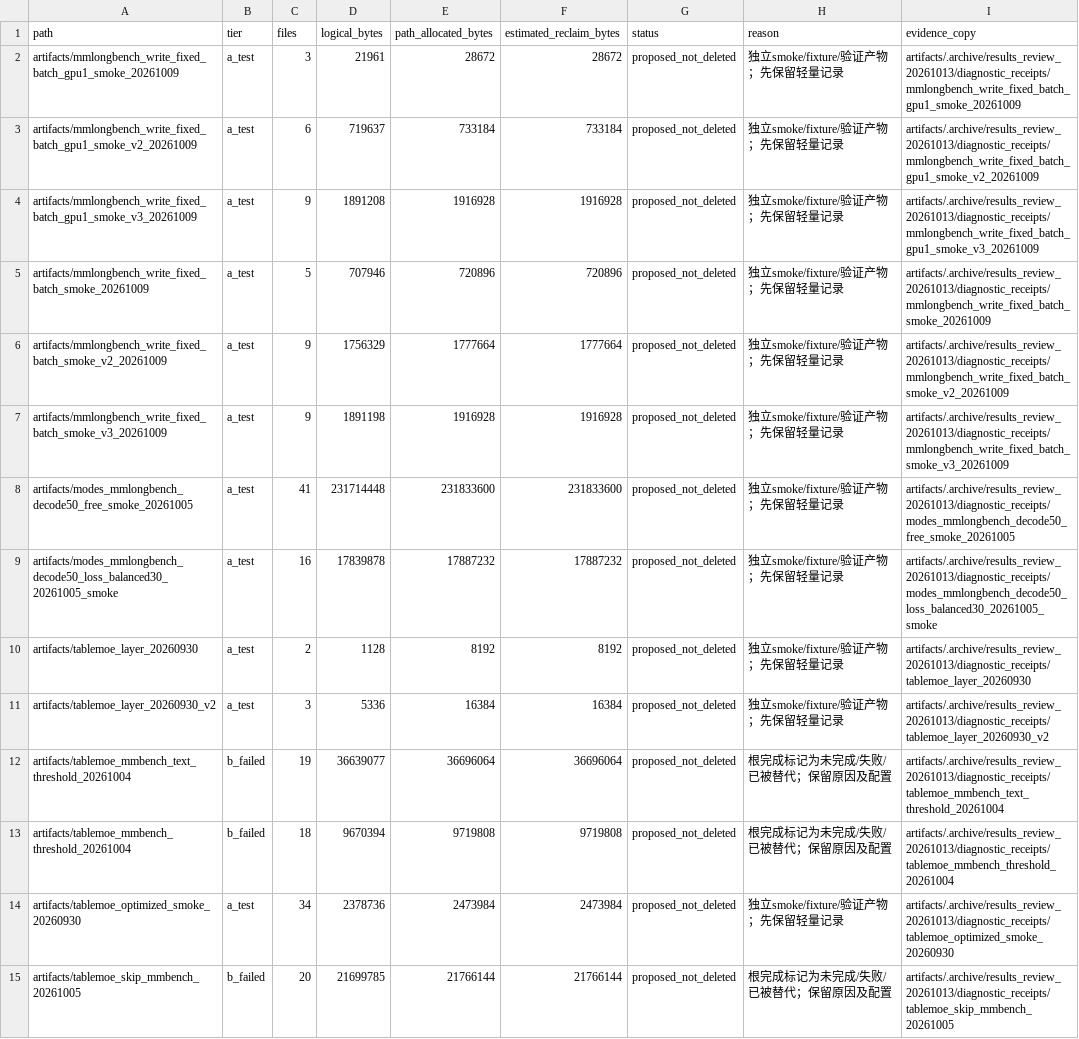
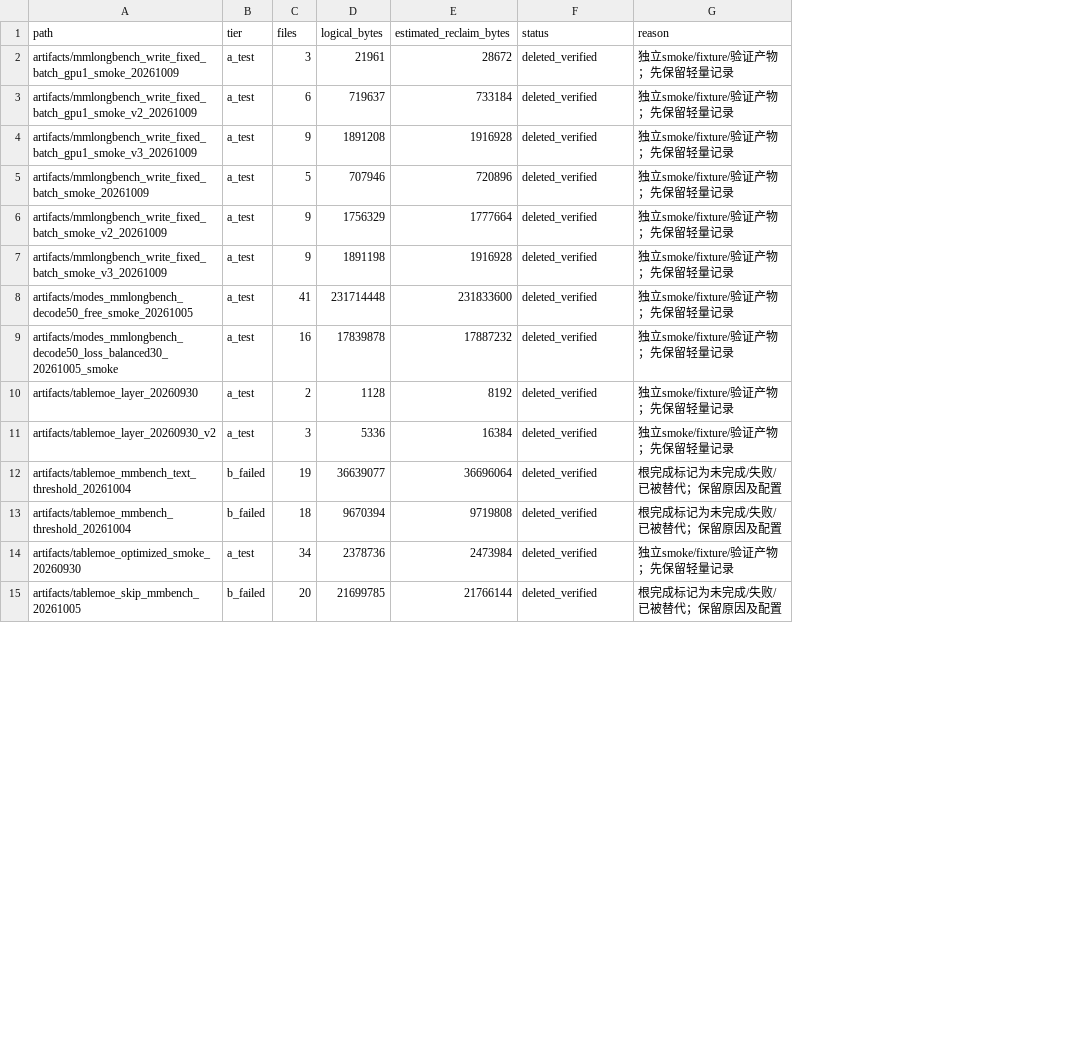
Before and after one commit to fanyalun/FreeToken, a CSV file: docs/experiment_results_20261013/cleanup_candidates.csv, drawn as a sheet; only a part is shown; removed rows and columns are numbered as before the commit, all else as after; the diff covers the shown part only; the diff names each change by its address in the sheet, - before the commit and + after, or states it on an @@ line.

```diff
--- a/docs/experiment_results_20261013/cleanup_candidates.csv
+++ b/docs/experiment_results_20261013/cleanup_candidates.csv
-column E (path_allocated_bytes), rows 2-15: 28672 | 733184 | 1916928 | 720896 | 1777664 | 1916928 | 231833600 | 17887232 | 8192 | 16384 | 36696064 | 9719808 | 2473984 | 21766144
-column I (evidence_copy), rows 2-15: artifacts/.archive/results_review_20261013/diagnostic_receipts/mmlongbench_write_fixed_batch_gpu1_smoke_20261009 | artifacts/.archive/results_review_20261013/diagnostic_receipts/mmlongbench_write_fixed_batch_gpu1_smoke_v2_20261009 | artifacts/.archive/results_review_20261013/diagnostic_receipts/mmlongbench_write_fixed_batch_gpu1_smoke_v3_20261009 | artifacts/.archive/results_review_20261013/diagnostic_receipts/mmlongbench_write_fixed_batch_smoke_20261009 | artifacts/.archive/results_review_20261013/diagnostic_receipts/mmlongbench_write_fixed_batch_smoke_v2_20261009 | artifacts/.archive/results_review_20261013/diagnostic_receipts/mmlongbench_write_fixed_batch_smoke_v3_20261009 | artifacts/.archive/results_review_20261013/diagnostic_receipts/modes_mmlongbench_decode50_free_smoke_20261005 | artifacts/.archive/results_review_20261013/diagnostic_receipts/modes_mmlongbench_decode50_loss_balanced30_20261005_smoke | artifacts/.archive/results_review_20261013/diagnostic_receipts/tablemoe_layer_20260930 | artifacts/.archive/results_review_20261013/diagnostic_receipts/tablemoe_layer_20260930_v2 | artifacts/.archive/results_review_20261013/diagnostic_receipts/tablemoe_mmbench_text_threshold_20261004 | artifacts/.archive/results_review_20261013/diagnostic_receipts/tablemoe_mmbench_threshold_20261004 | artifacts/.archive/results_review_20261013/diagnostic_receipts/tablemoe_optimized_smoke_20260930 | artifacts/.archive/results_review_20261013/diagnostic_receipts/tablemoe_skip_mmbench_20261005
-F2:F15 (status): proposed_not_deleted
+F2:F15 (status): deleted_verified
```
Also changed, not shown: 21 added rows and 10 edited cells elsewhere in this file, docs/experiment_results_20261013/source_catalog.csv, 9 other files.
